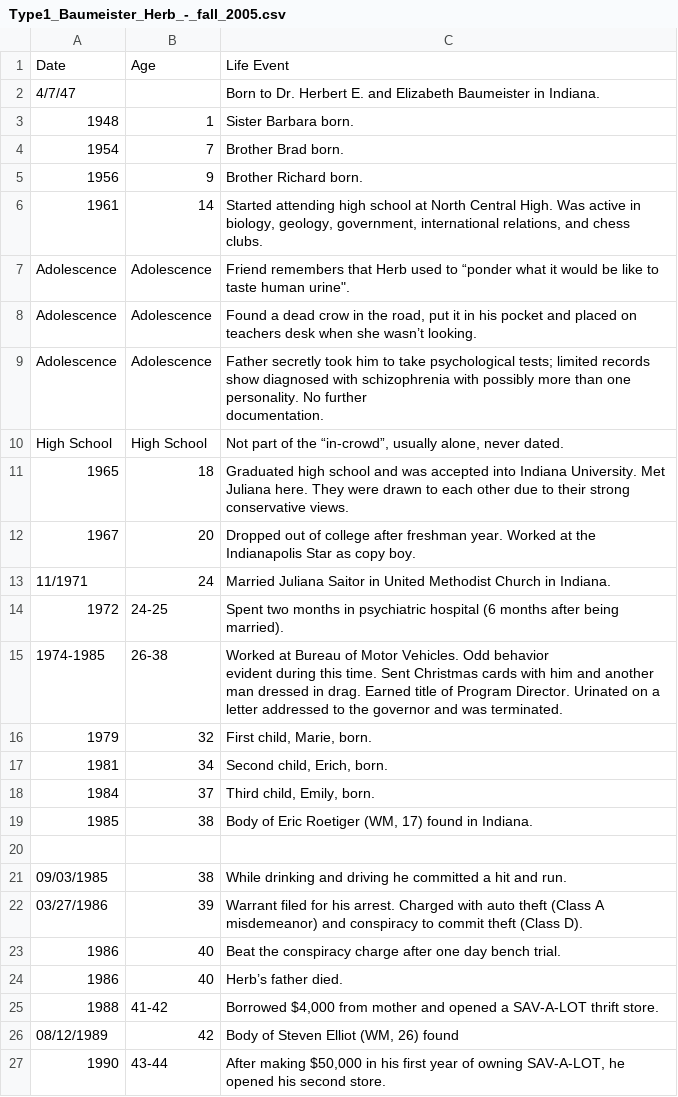
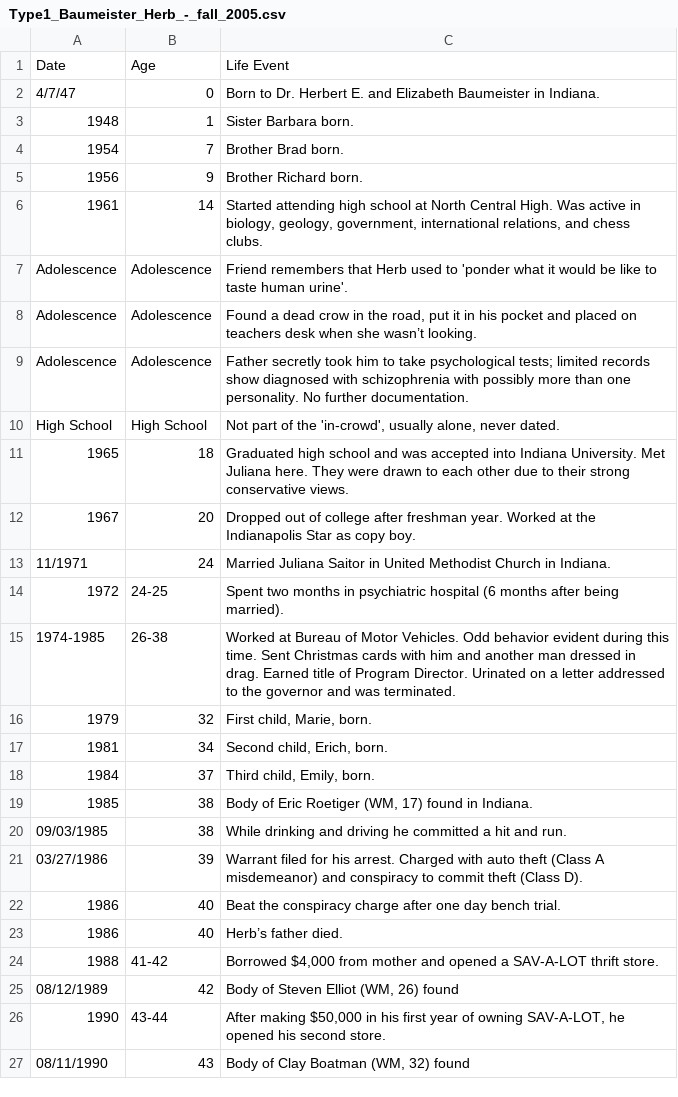
Before and after one commit to ajithksenthil/CrimeArchetypes, a CSV file: mnt/data/csv/Type1_Baumeister_Herb_-_fall_2005.csv, drawn as a sheet; only a part is shown; the shorter side is filled out with more unchanged rows; ↵ is a line break in a cell; the diff names each change by its address in the sheet, - before the commit and + after, or states it on an @@ line.

Commit message:
Cleaned_Type1_Baumeister_Herb_-_fall_2005.csv
Fixed quotes, made formatting more consistent with some of the other files

```diff
--- a/mnt/data/csv/Type1_Baumeister_Herb_-_fall_2005.csv
+++ b/mnt/data/csv/Type1_Baumeister_Herb_-_fall_2005.csv
-B2: (empty)
+B2: 0
-C7: …used to “ponder what it would be like to taste human urine".
+C7: …used to 'ponder what it would be like to taste human urine'.
-C9: …further ↵ documentation.
+C9: …further documentation.
-C10: …of the “in-crowd”, usually alone,…
+C10: …of the 'in-crowd', usually alone,…
-C15: …was terminated.
+C15: …was terminated.
-row 20: (empty)
```
